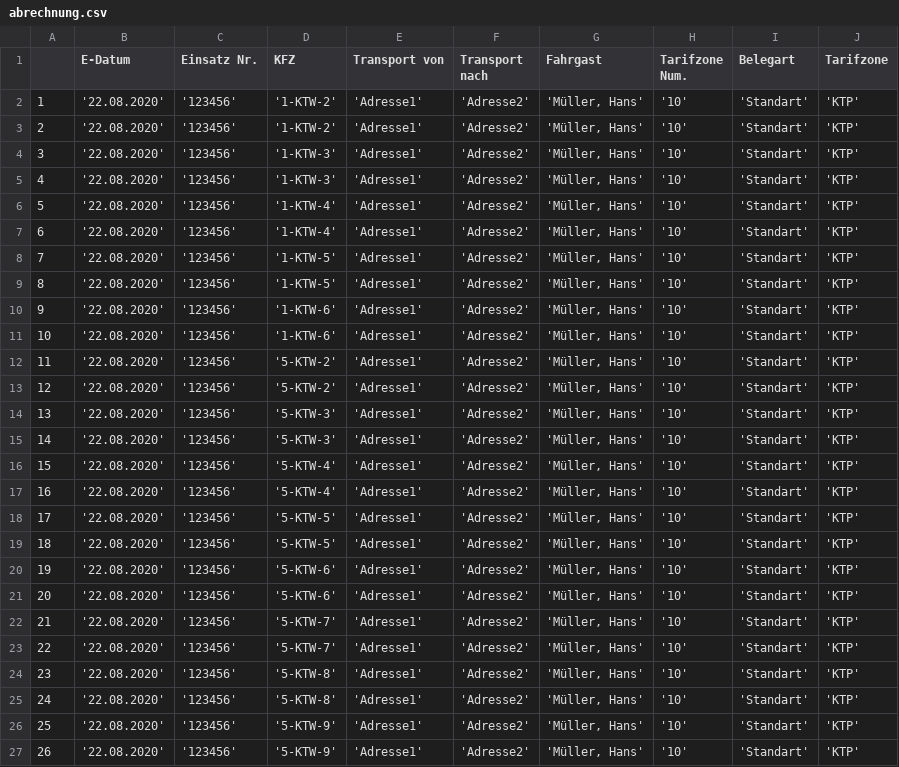
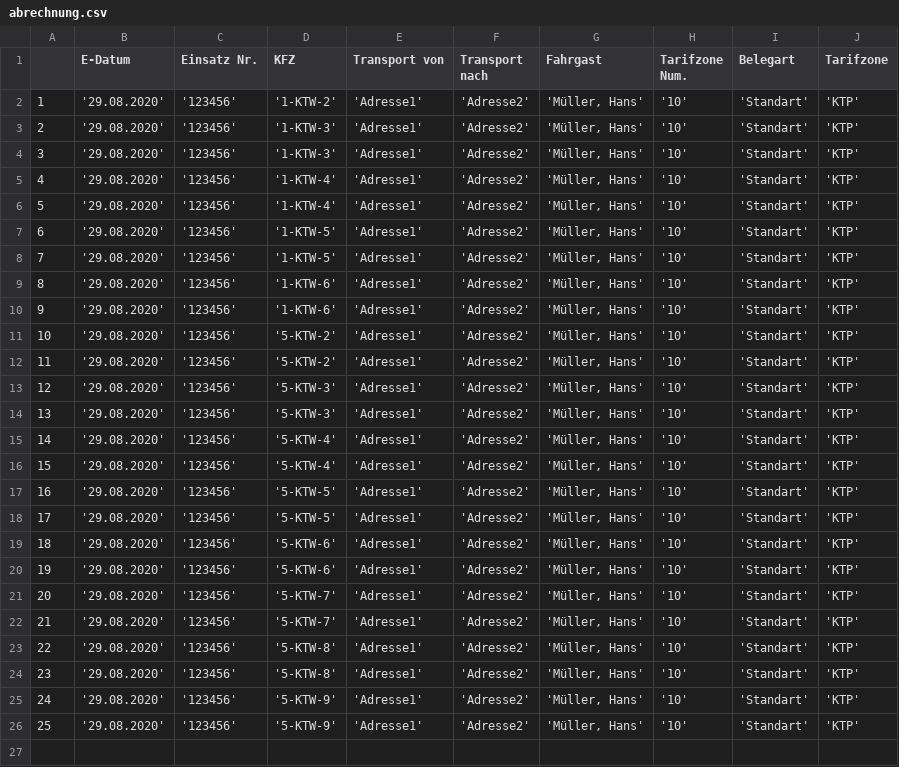
Before and after one commit to christophBehr/mhdData, a CSV file: data/abrechnung.csv, drawn as a sheet; removed rows and columns are numbered as before the commit, all else as after; the diff names each change by its address in the sheet, - before the commit and + after, or states it on an @@ line.

```diff
--- a/data/abrechnung.csv
+++ b/data/abrechnung.csv
-B2 (E-Datum): '22.08.2020'
+B2 (E-Datum): '29.08.2020'
-row 3: 2 | '22.08.2020' | '123456' | '1-KTW-2' | 'Adresse1' | 'Adresse2' | 'Müller, Hans' | '10' | 'Standart' | 'KTP'
@@ column A renumbered from row 3 down @@
-B3:B26 (E-Datum): '22.08.2020'
+B3:B26 (E-Datum): '29.08.2020'
```
Also changed, not shown: data/auswertungFMS.csv, data/auswertungStatistik.csv, 7 other files.
